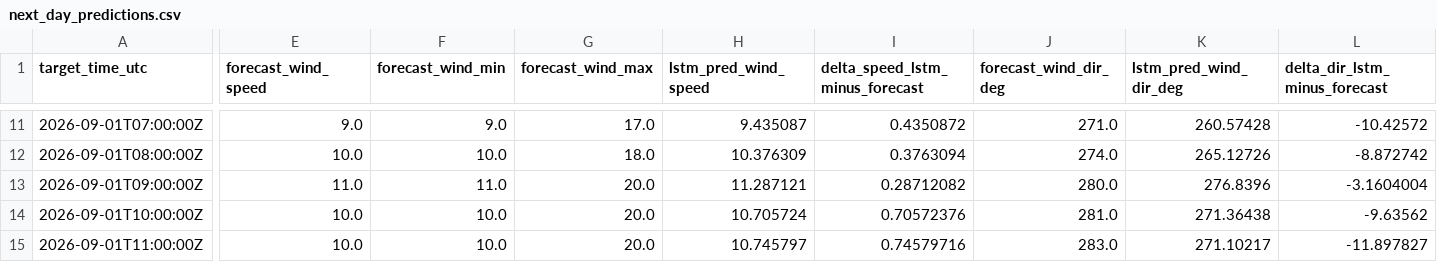
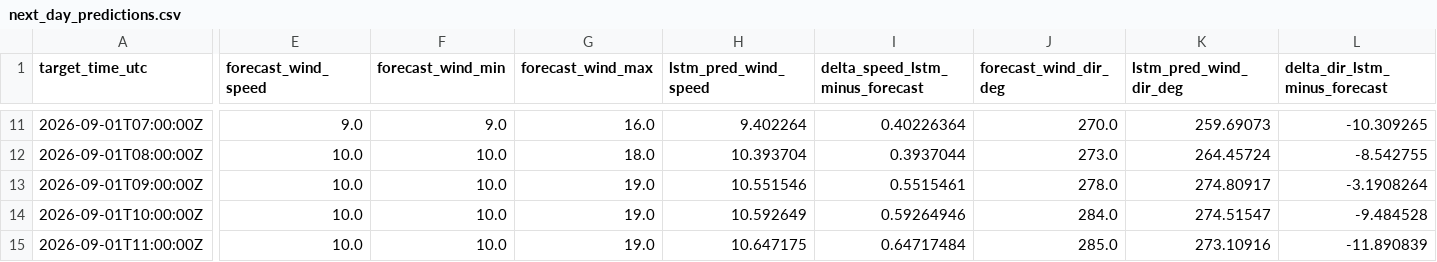
Before and after one commit to sandervancranenburgh/wind_dashboard, a CSV file: docs/next_day_predictions.csv, drawn as a sheet; only a part is shown, gaps mark what is left out; the diff covers the shown part only; the diff names each change by its address in the sheet, - before the commit and + after, or states it on an @@ line.

```diff
--- a/docs/next_day_predictions.csv
+++ b/docs/next_day_predictions.csv
-G11 (forecast_wind_max): 17.0
+G11 (forecast_wind_max): 16.0
-H11 (lstm_pred_wind_speed): 9.435087
+H11 (lstm_pred_wind_speed): 9.402264
-I11 (delta_speed_lstm_minus_forecast): 0.4350872
+I11 (delta_speed_lstm_minus_forecast): 0.40226364
-J11 (forecast_wind_dir_deg): 271.0
+J11 (forecast_wind_dir_deg): 270.0
-K11 (lstm_pred_wind_dir_deg): 260.57428
+K11 (lstm_pred_wind_dir_deg): 259.69073
-L11 (delta_dir_lstm_minus_forecast): -10.42572
+L11 (delta_dir_lstm_minus_forecast): -10.309265
-H12 (lstm_pred_wind_speed): 10.376309
+H12 (lstm_pred_wind_speed): 10.393704
-I12 (delta_speed_lstm_minus_forecast): 0.3763094
+I12 (delta_speed_lstm_minus_forecast): 0.3937044
-J12 (forecast_wind_dir_deg): 274.0
+J12 (forecast_wind_dir_deg): 273.0
-K12 (lstm_pred_wind_dir_deg): 265.12726
+K12 (lstm_pred_wind_dir_deg): 264.45724
-L12 (delta_dir_lstm_minus_forecast): -8.872742
+L12 (delta_dir_lstm_minus_forecast): -8.542755
-E13 (forecast_wind_speed): 11.0
+E13 (forecast_wind_speed): 10.0
-F13 (forecast_wind_min): 11.0
+F13 (forecast_wind_min): 10.0
-G13:G15 (forecast_wind_max): 20.0
+G13:G15 (forecast_wind_max): 19.0
-H13 (lstm_pred_wind_speed): 11.287121
+H13 (lstm_pred_wind_speed): 10.551546
-I13 (delta_speed_lstm_minus_forecast): 0.28712082
+I13 (delta_speed_lstm_minus_forecast): 0.5515461
-J13 (forecast_wind_dir_deg): 280.0
+J13 (forecast_wind_dir_deg): 278.0
-K13 (lstm_pred_wind_dir_deg): 276.8396
+K13 (lstm_pred_wind_dir_deg): 274.80917
-L13 (delta_dir_lstm_minus_forecast): -3.1604004
+L13 (delta_dir_lstm_minus_forecast): -3.1908264
-H14 (lstm_pred_wind_speed): 10.705724
+H14 (lstm_pred_wind_speed): 10.592649
-I14 (delta_speed_lstm_minus_forecast): 0.70572376
+I14 (delta_speed_lstm_minus_forecast): 0.59264946
-J14 (forecast_wind_dir_deg): 281.0
+J14 (forecast_wind_dir_deg): 284.0
-K14 (lstm_pred_wind_dir_deg): 271.36438
+K14 (lstm_pred_wind_dir_deg): 274.51547
-L14 (delta_dir_lstm_minus_forecast): -9.63562
+L14 (delta_dir_lstm_minus_forecast): -9.484528
-H15 (lstm_pred_wind_speed): 10.745797
+H15 (lstm_pred_wind_speed): 10.647175
-I15 (delta_speed_lstm_minus_forecast): 0.74579716
+I15 (delta_speed_lstm_minus_forecast): 0.64717484
-J15 (forecast_wind_dir_deg): 283.0
+J15 (forecast_wind_dir_deg): 285.0
-K15 (lstm_pred_wind_dir_deg): 271.10217
+K15 (lstm_pred_wind_dir_deg): 273.10916
-L15 (delta_dir_lstm_minus_forecast): -11.897827
+L15 (delta_dir_lstm_minus_forecast): -11.890839
```
Also changed, not shown: 117 edited cells elsewhere in this file, docs/current_day_predictions.csv, docs/current_day_speed_by_direction.csv, 11 other files.
